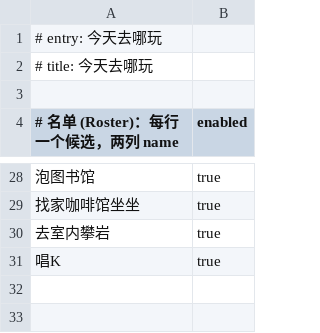
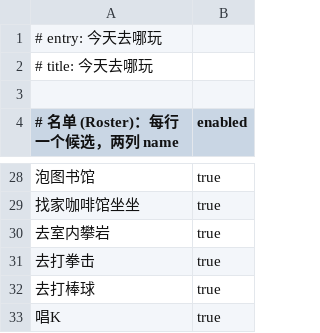
Before and after one commit to JayYa/random-games, a CSV file: public/go-out.csv, drawn as a sheet; only a part is shown, gaps mark what is left out; the diff names each change by its address in the sheet, - before the commit and + after, or states it on an @@ line.

```diff
--- a/public/go-out.csv
+++ b/public/go-out.csv
+row 31: 去打拳击 | true
+row 32: 去打棒球 | true
```
Also changed, not shown: public/free-time.csv.
